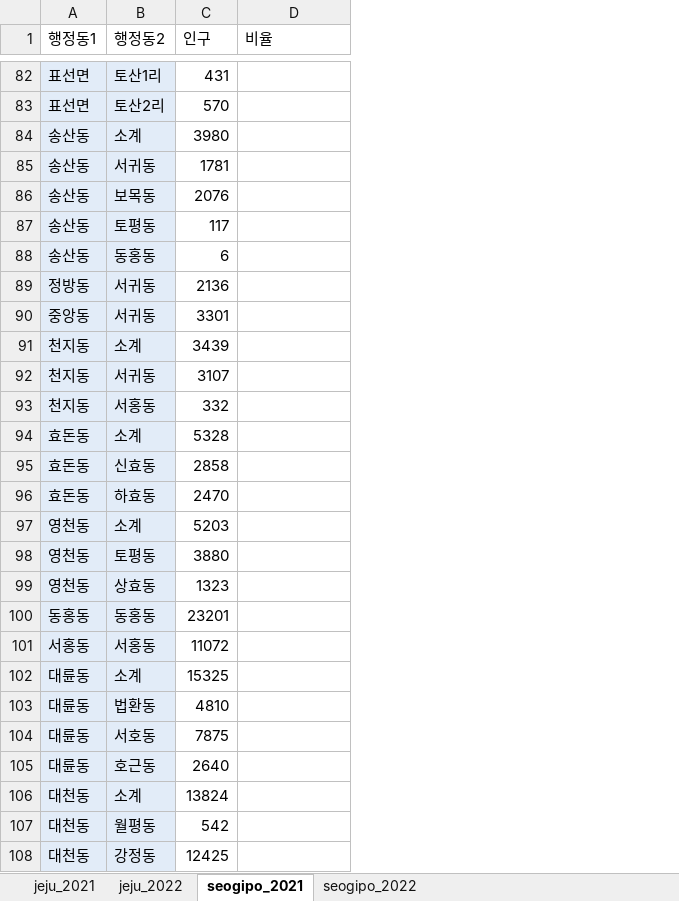
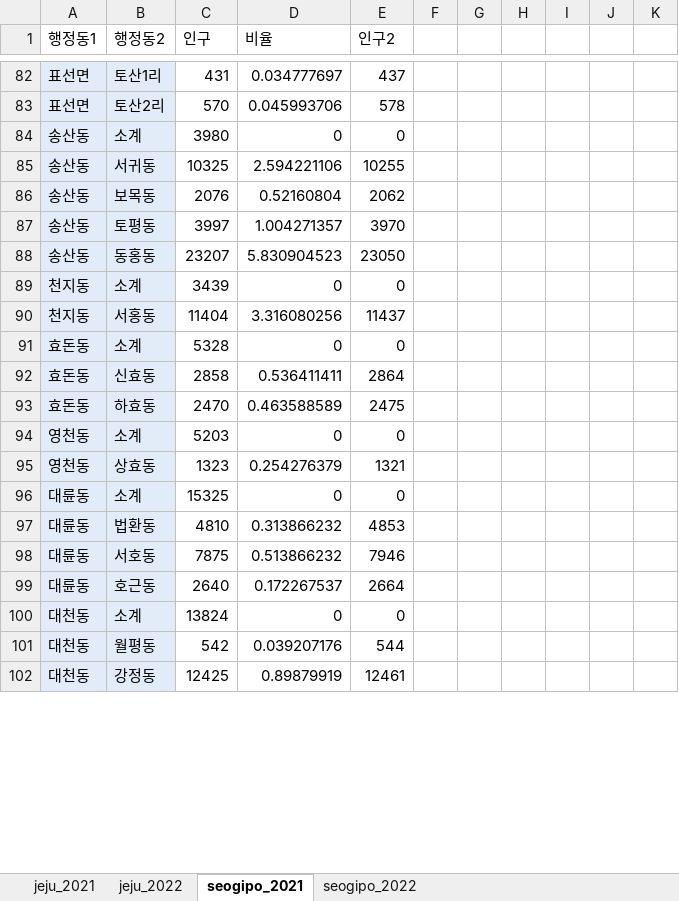
Before and after one commit to CJunbot/Dacon_Jeju_traffic, an Excel workbook: jeju_population_per_year.xlsx, sheet seogipo_2021, drawn as a sheet; only a part is shown, gaps mark what is left out; values as stored, in another font and other column widths than the file's, no borders; removed rows and columns are numbered as before the commit, all else as after; the diff covers the shown part only; the diff names each change by its address in the sheet, - before the commit and + after, or states it on an @@ line.

```diff
--- a/jeju_population_per_year.xlsx (sheet seogipo_2021)
+++ b/jeju_population_per_year.xlsx (sheet seogipo_2021)
+column E (인구2), rows 82-102: 437 | 578 | 0 | 10255 | 2062 | 3970 | 23050 | 0 | 11437 | 0 | 2864 | 2475 | 0 | 1321 | 0 | 4853 | 7946 | 2664 | 0 | 544 | 12461
+column F, empty
+column G, empty
+column H, empty
+column I, empty
+column J, empty
+column K, empty
-D82 (비율): (empty)
+D82 (비율): 0.034777697
-D83 (비율): (empty)
+D83 (비율): 0.045993706
-D84 (비율): (empty)
+D84 (비율): 0
-C85 (인구): 1781
+C85 (인구): 10325
-D85 (비율): (empty)
+D85 (비율): 2.594221106
-D86 (비율): (empty)
+D86 (비율): 0.52160804
-C87 (인구): 117
+C87 (인구): 3997
-D87 (비율): (empty)
+D87 (비율): 1.004271357
-C88 (인구): 6
+C88 (인구): 23207
-D88 (비율): (empty)
+D88 (비율): 5.830904523
-row 89: 정방동 | 서귀동 | 2136
-row 90: 중앙동 | 서귀동 | 3301
-D89 (비율): (empty)
+D89 (비율): 0
-row 92: 천지동 | 서귀동 | 3107
-C90 (인구): 332
+C90 (인구): 11404
-D90 (비율): (empty)
+D90 (비율): 3.316080256
-D91 (비율): (empty)
+D91 (비율): 0
-D92 (비율): (empty)
+D92 (비율): 0.536411411
-D93 (비율): (empty)
+D93 (비율): 0.463588589
-D94 (비율): (empty)
+D94 (비율): 0
-row 98: 영천동 | 토평동 | 3880
-D95 (비율): (empty)
+D95 (비율): 0.254276379
-row 100: 동홍동 | 동홍동 | 23201
-row 101: 서홍동 | 서홍동 | 11072
-D96 (비율): (empty)
+D96 (비율): 0
-D97 (비율): (empty)
+D97 (비율): 0.313866232
-D98 (비율): (empty)
+D98 (비율): 0.513866232
-D99 (비율): (empty)
+D99 (비율): 0.172267537
-D100 (비율): (empty)
+D100 (비율): 0
-D101 (비율): (empty)
+D101 (비율): 0.039207176
-D102 (비율): (empty)
+D102 (비율): 0.89879919
```
Also changed, not shown: 91 edited cells elsewhere in this sheet, sheet seogipo_2022, sheet jeju_2021, 8 other files.
